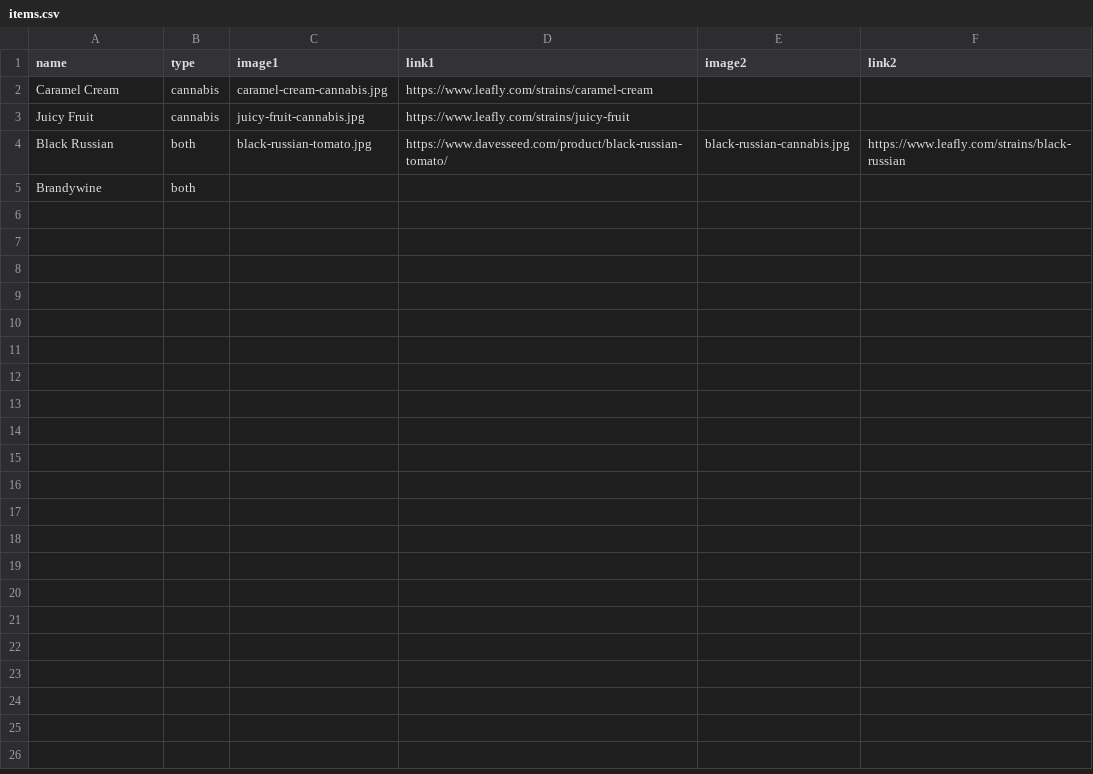
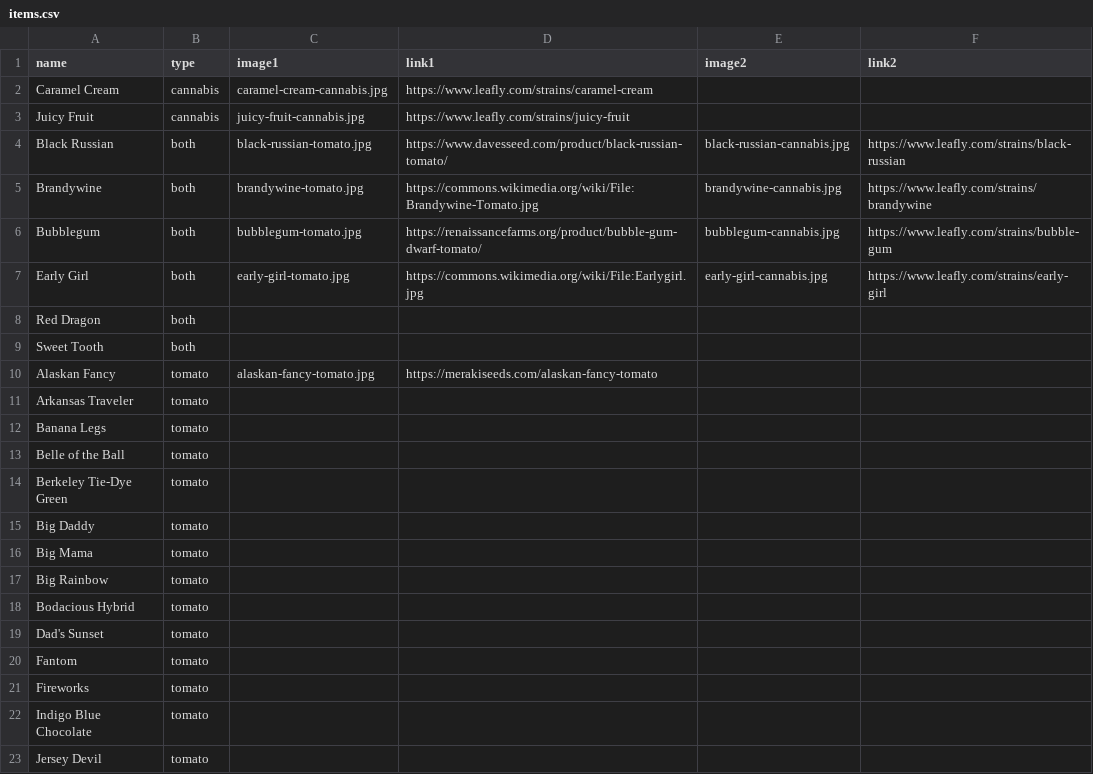
Before and after one commit to aripollak/tomato-or-cannabis, a CSV file: src/items.csv, drawn as a sheet; only a part is shown; the diff covers the shown part only.

Commit message:
More images

```diff
--- a/src/items.csv
+++ b/src/items.csv
@@ -4,2 +4,20 @@ Juicy Fruit,cannabis,juicy-fruit-cannabis.jpg,https://www.leafly.com/strains/jui
 Black Russian,both,black-russian-tomato.jpg,https://www.davesseed.com/product/black-russian-tomato/,black-russian-cannabis.jpg,https://www.leafly.com/strains/black-russian
-Brandywine,both,,,,
+Brandywine,both,brandywine-tomato.jpg,https://commons.wikimedia.org/wiki/File:Brandywine-Tomato.jpg,brandywine-cannabis.jpg,https://www.leafly.com/strains/brandywine
+Bubblegum,both,bubblegum-tomato.jpg,https://renaissancefarms.org/product/bubble-gum-dwarf-tomato/,bubblegum-cannabis.jpg,https://www.leafly.com/strains/bubble-gum
+Early Girl,both,early-girl-tomato.jpg,https://commons.wikimedia.org/wiki/File:Earlygirl.jpg,early-girl-cannabis.jpg,https://www.leafly.com/strains/early-girl
+Red Dragon,both,,,,
+Sweet Tooth,both,,,,
+Alaskan Fancy,tomato,alaskan-fancy-tomato.jpg,https://merakiseeds.com/alaskan-fancy-tomato,,
+Arkansas Traveler,tomato,,,,
+Banana Legs,tomato,,,,
+Belle of the Ball,tomato,,,,
+Berkeley Tie-Dye Green,tomato,,,,
+Big Daddy,tomato,,,,
+Big Mama,tomato,,,,
+Big Rainbow,tomato,,,,
+Bodacious Hybrid,tomato,,,,
+Dad's Sunset,tomato,,,,
+Fantom,tomato,,,,
+Fireworks,tomato,,,,
+Indigo Blue Chocolate,tomato,,,,
+Jersey Devil,tomato,,,,
```
Also changed, not shown: 9 added rows elsewhere in this file, 7 other files.
